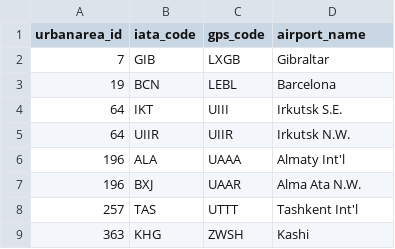
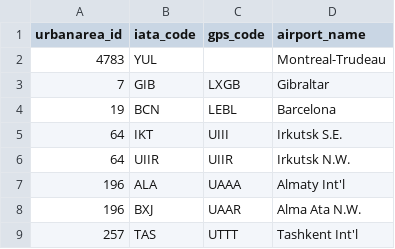
Before and after one commit to straup/whereonearth-aerotropolis, a CSV file: aerotropolis.csv, drawn as a sheet; only a part is shown; the shorter side is filled out with more unchanged rows; the diff names each change by its address in the sheet, - before the commit and + after, or states it on an @@ line.

```diff
--- a/aerotropolis.csv
+++ b/aerotropolis.csv
+row 2: 4783 | YUL |  | Montreal-Trudeau
```
Also changed, not shown: aerotropolis-compiled.csv, aerotropolis-woe-all.csv, 2 other files.
